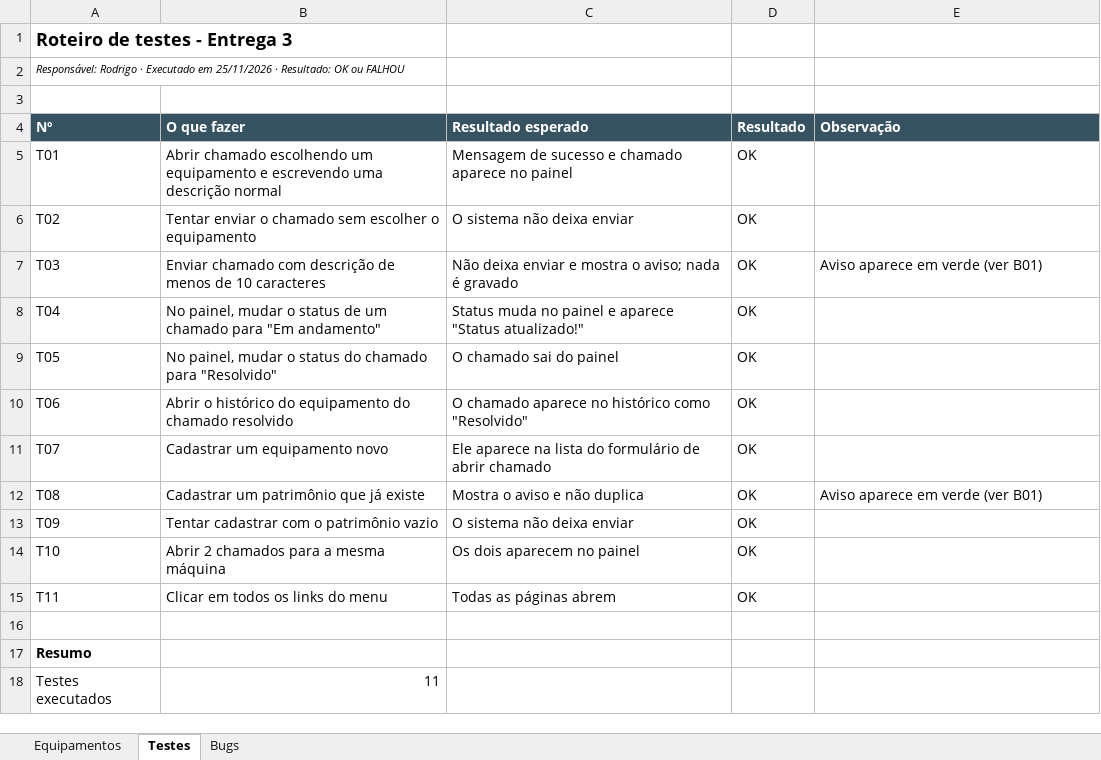
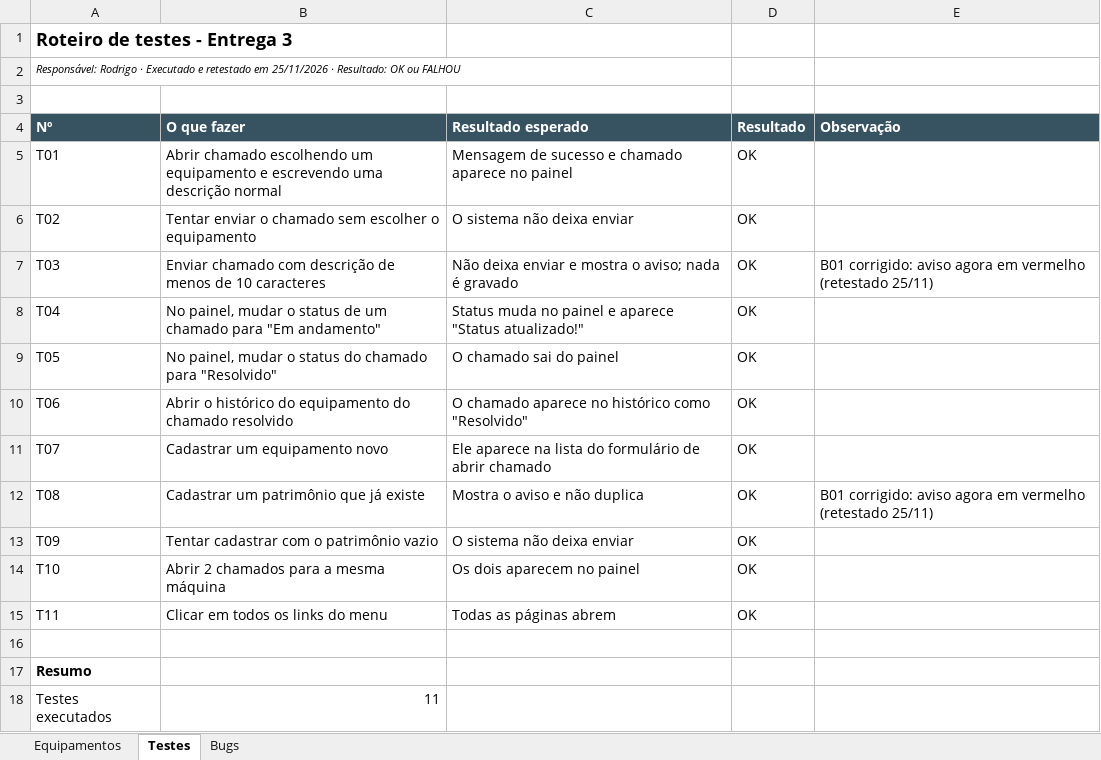
Before and after one commit to VitorSSPB/projeto-final, an Excel workbook: docs/planilha_equipamentos_e_testes.xlsx, sheet Testes, drawn as a sheet; only a part is shown; values as stored, in another font and other column widths than the file's, no borders; conditional formats not drawn; the diff names each change by its address in the sheet, - before the commit and + after, or states it on an @@ line.

Commit message:
Entrega 4: corrige B01 (avisos em vermelho) e reteste dos bugs
Vitor: mensagens de erro em vermelho e de sucesso em verde.
Rodrigo: reteste do B01 e B02 e dos testes T01 a T11 (todos OK), roteiro e planilha atualizados.

```diff
--- a/docs/planilha_equipamentos_e_testes.xlsx (sheet Testes)
+++ b/docs/planilha_equipamentos_e_testes.xlsx (sheet Testes)
-A2 (Nº): …· Executado em 25/11/2026…
+A2 (Nº): …· Executado e retestado em 25/11/2026…
-E7 (Observação): Aviso aparece em verde (ver B01)
+E7 (Observação): B01 corrigido: aviso agora em vermelho (retestado 25/11)
-E12 (Observação): Aviso aparece em verde (ver B01)
+E12 (Observação): B01 corrigido: aviso agora em vermelho (retestado 25/11)
```
Also changed, not shown: sheet Bugs, 6 other files.
